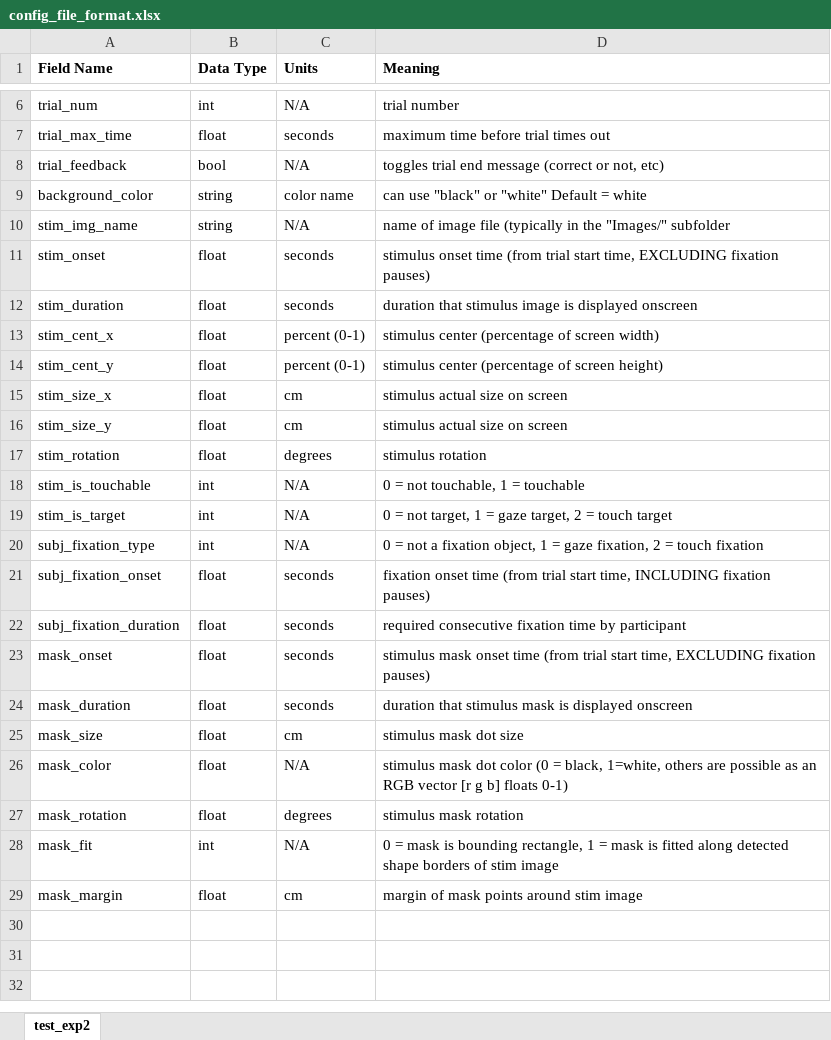
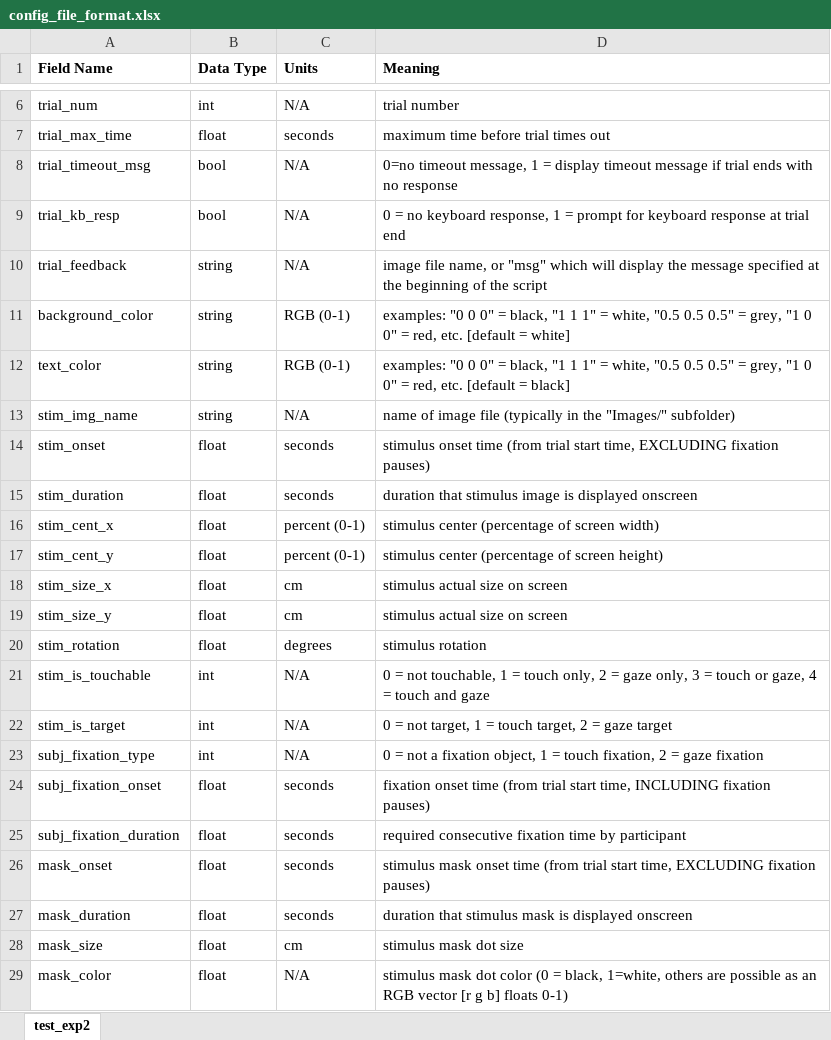
Before and after one commit to ubc-vision-lab/ShapeTapper-Psychtoolbox, an Excel workbook: Manuals/config_file_format.xlsx, sheet test_exp2, drawn as a sheet; only a part is shown, gaps mark what is left out; the shorter side is filled out with more unchanged rows; values as stored, in another font and other column widths than the file's, no borders; addresses are those after the commit; the diff names each change by its address in the sheet, - before the commit and + after, or states it on an @@ line.

```diff
--- a/Manuals/config_file_format.xlsx (sheet test_exp2)
+++ b/Manuals/config_file_format.xlsx (sheet test_exp2)
+row 8: trial_timeout_msg | bool | N/A | 0=no timeout message, 1 = display timeout message if trial ends with no response
+row 9: trial_kb_resp | bool | N/A | 0 = no keyboard response, 1 = prompt for keyboard response at trial end
-B10 (Data Type): bool
+B10 (Data Type): string
-D10 (Meaning): toggles trial end message (correct or not, etc)
+D10 (Meaning): image file name, or "msg" which will display the message specified at the beginning of the script
-C11 (Units): color name
+C11 (Units): RGB (0-1)
-D11 (Meaning): can use "black" or "white" Default = white
+D11 (Meaning): examples: "0 0 0" = black, "1 1 1" = white, "0.5 0.5 0.5" = grey, "1 0 0" = red, etc. [default = white]
+row 12: text_color | string | RGB (0-1) | examples: "0 0 0" = black, "1 1 1" = white, "0.5 0.5 0.5" = grey, "1 0 0" = red, etc. [default = black]
-D13 (Meaning): …the "Images/" subfolder
+D13 (Meaning): …the "Images/" subfolder)
-D21 (Meaning): …1 = touchable
+D21 (Meaning): …1 = touch only, 2 = gaze only, 3 = touch or gaze, 4 = touch and gaze
-D22 (Meaning): …1 = gaze target, 2 = touch target
+D22 (Meaning): …1 = touch target, 2 = gaze target
-D23 (Meaning): …1 = gaze fixation, 2 = touch fixation
+D23 (Meaning): …1 = touch fixation, 2 = gaze fixation
```
Also changed, not shown: 9 other files.
